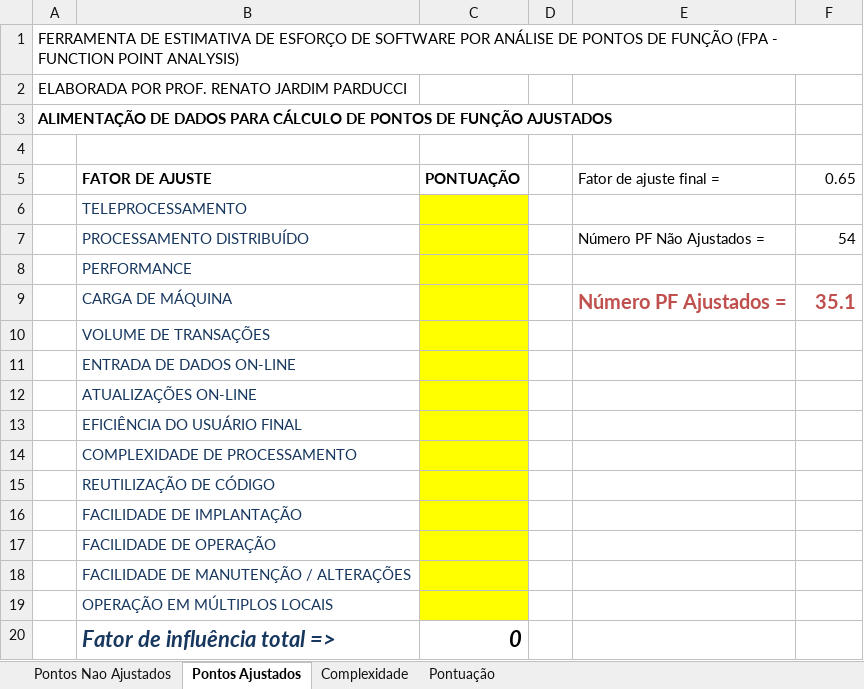
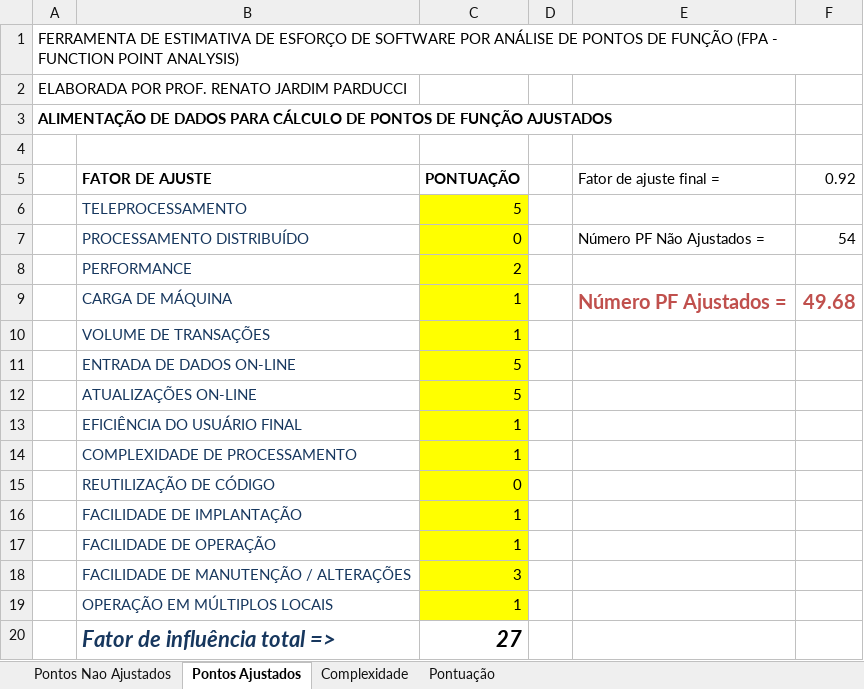
Before and after one commit to vmventuraa/PlanilhaFPA, an Excel workbook: FerramentaFPAProfRJPAutomaticaLock.xlsx, sheet Pontos Ajustados, drawn as a sheet; values as stored, in another font and other column widths than the file's, no borders; the diff names each change by its address in the sheet, - before the commit and + after, or states it on an @@ line.

Commit message:
26-09

```diff
--- a/FerramentaFPAProfRJPAutomaticaLock.xlsx (sheet Pontos Ajustados)
+++ b/FerramentaFPAProfRJPAutomaticaLock.xlsx (sheet Pontos Ajustados)
-F5: 0.65
+F5: 0.92
-C6 (PONTUAÇÃO): (empty)
+C6 (PONTUAÇÃO): 5
-C7 (PONTUAÇÃO): (empty)
+C7 (PONTUAÇÃO): 0
-C8 (PONTUAÇÃO): (empty)
+C8 (PONTUAÇÃO): 2
-C9:C10 (PONTUAÇÃO): (empty)
+C9:C10 (PONTUAÇÃO): 1
-F9 (0.92): 35.1
+F9 (0.92): 49.68
-C11:C12 (PONTUAÇÃO): (empty)
+C11:C12 (PONTUAÇÃO): 5
-C13:C14 (PONTUAÇÃO): (empty)
+C13:C14 (PONTUAÇÃO): 1
-C15 (PONTUAÇÃO): (empty)
+C15 (PONTUAÇÃO): 0
-C16:C17 (PONTUAÇÃO): (empty)
+C16:C17 (PONTUAÇÃO): 1
-C18 (PONTUAÇÃO): (empty)
+C18 (PONTUAÇÃO): 3
-C19 (PONTUAÇÃO): (empty)
+C19 (PONTUAÇÃO): 1
-C20 (PONTUAÇÃO): 0
+C20 (PONTUAÇÃO): 27
```
